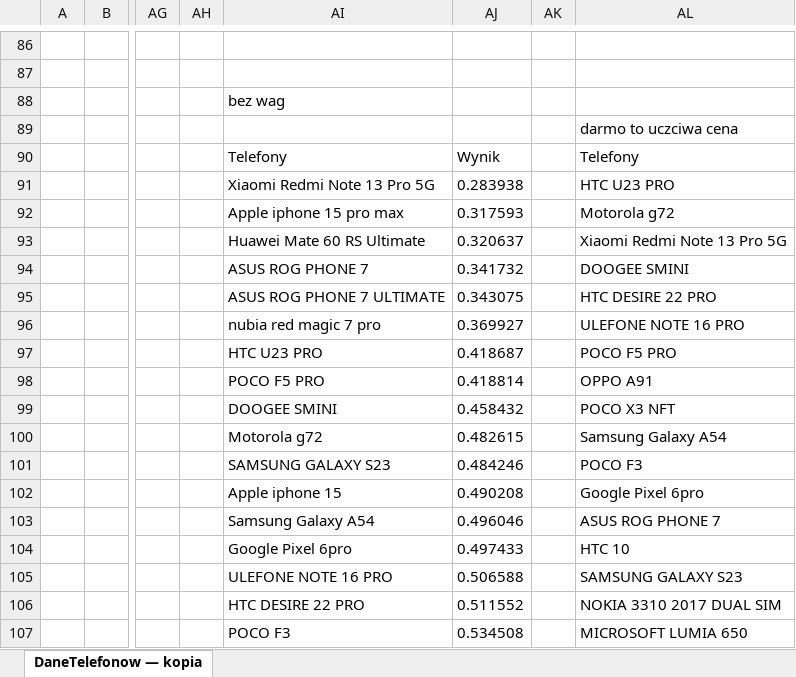
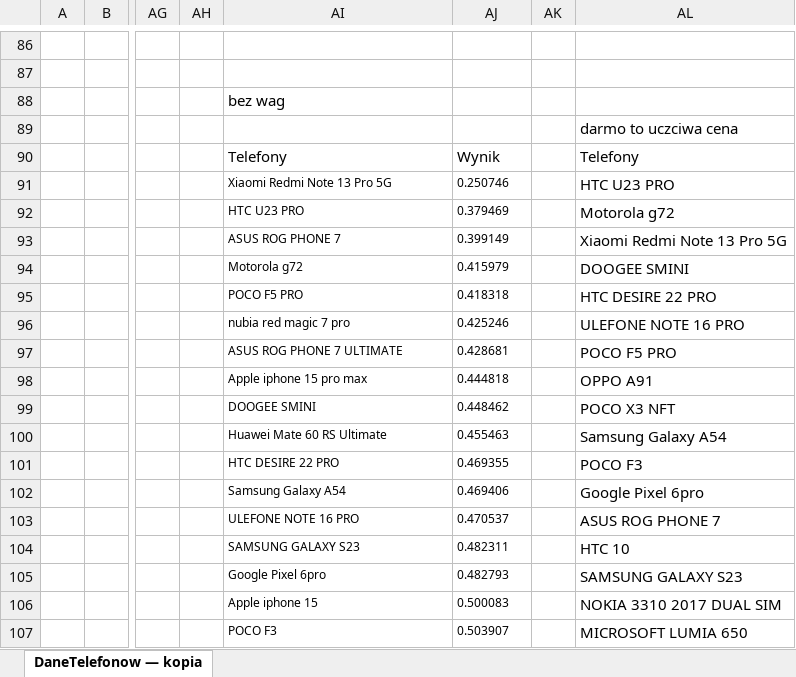
Before and after one commit to RadandMoc/Statystyczna-analiza-danych, an Excel workbook: DaneTelefonow — kopia.xlsx, sheet DaneTelefonow — kopia, drawn as a sheet; only a part is shown, gaps mark what is left out; values as stored, in another font and other column widths than the file's, no borders; table styles not drawn; the diff covers the shown part only; the diff names each change by its address in the sheet, - before the commit and + after, or states it on an @@ line.

```diff
--- a/DaneTelefonow — kopia.xlsx (sheet DaneTelefonow — kopia)
+++ b/DaneTelefonow — kopia.xlsx (sheet DaneTelefonow — kopia)
@@ AI91:AJ107 text size: smaller @@
-AJ91: 0.283938
+AJ91: 0.250746
-AI92: Apple iphone 15 pro max
+AI92: HTC U23 PRO
-AJ92: 0.317593
+AJ92: 0.379469
-AI93: Huawei Mate 60 RS Ultimate
+AI93: ASUS ROG PHONE 7
-AJ93: 0.320637
+AJ93: 0.399149
-AI94: ASUS ROG PHONE 7
+AI94: Motorola g72
-AJ94: 0.341732
+AJ94: 0.415979
-AI95: ASUS ROG PHONE 7 ULTIMATE
+AI95: POCO F5 PRO
-AJ95: 0.343075
+AJ95: 0.418318
-AJ96: 0.369927
+AJ96: 0.425246
-AI97: HTC U23 PRO
+AI97: ASUS ROG PHONE 7 ULTIMATE
-AJ97: 0.418687
+AJ97: 0.428681
-AI98: POCO F5 PRO
+AI98: Apple iphone 15 pro max
-AJ98: 0.418814
+AJ98: 0.444818
-AJ99: 0.458432
+AJ99: 0.448462
-AI100: Motorola g72
+AI100: Huawei Mate 60 RS Ultimate
-AJ100: 0.482615
+AJ100: 0.455463
-AI101: SAMSUNG GALAXY S23
+AI101: HTC DESIRE 22 PRO
-AJ101: 0.484246
+AJ101: 0.469355
-AI102: Apple iphone 15
+AI102: Samsung Galaxy A54
-AJ102: 0.490208
+AJ102: 0.469406
-AI103: Samsung Galaxy A54
+AI103: ULEFONE NOTE 16 PRO
-AJ103: 0.496046
+AJ103: 0.470537
-AI104: Google Pixel 6pro
+AI104: SAMSUNG GALAXY S23
-AJ104: 0.497433
+AJ104: 0.482311
-AI105: ULEFONE NOTE 16 PRO
+AI105: Google Pixel 6pro
-AJ105: 0.506588
+AJ105: 0.482793
-AI106: HTC DESIRE 22 PRO
+AI106: Apple iphone 15
-AJ106: 0.511552
+AJ106: 0.500083
-AJ107: 0.534508
+AJ107: 0.503907
```
Also changed, not shown: 32 added rows, 8 edited cells and cell formats elsewhere in this sheet, 1 other file.
